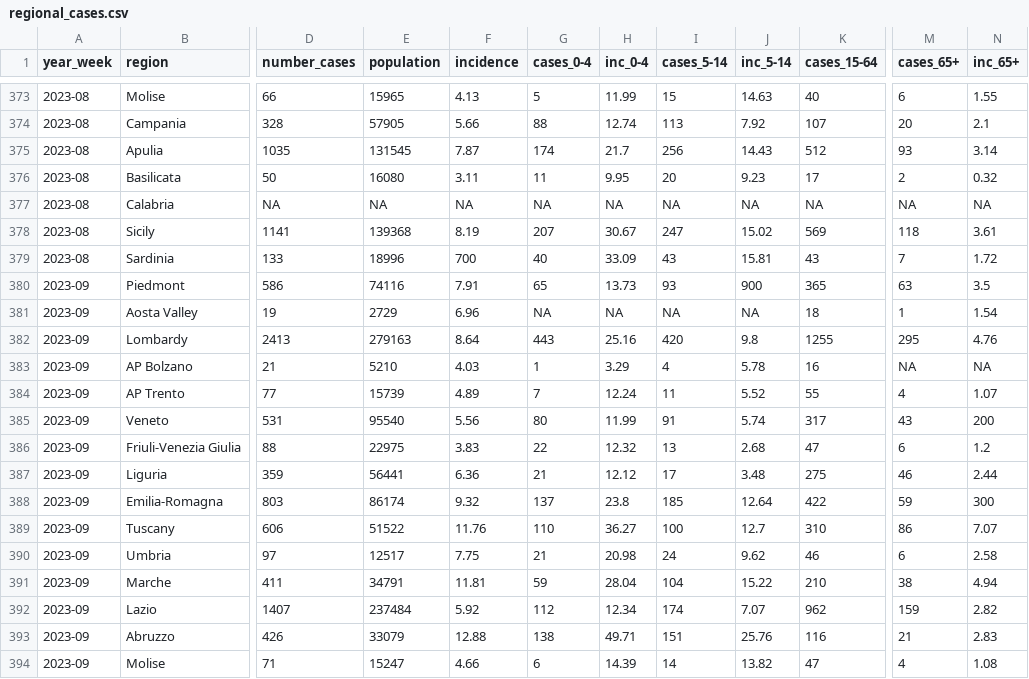
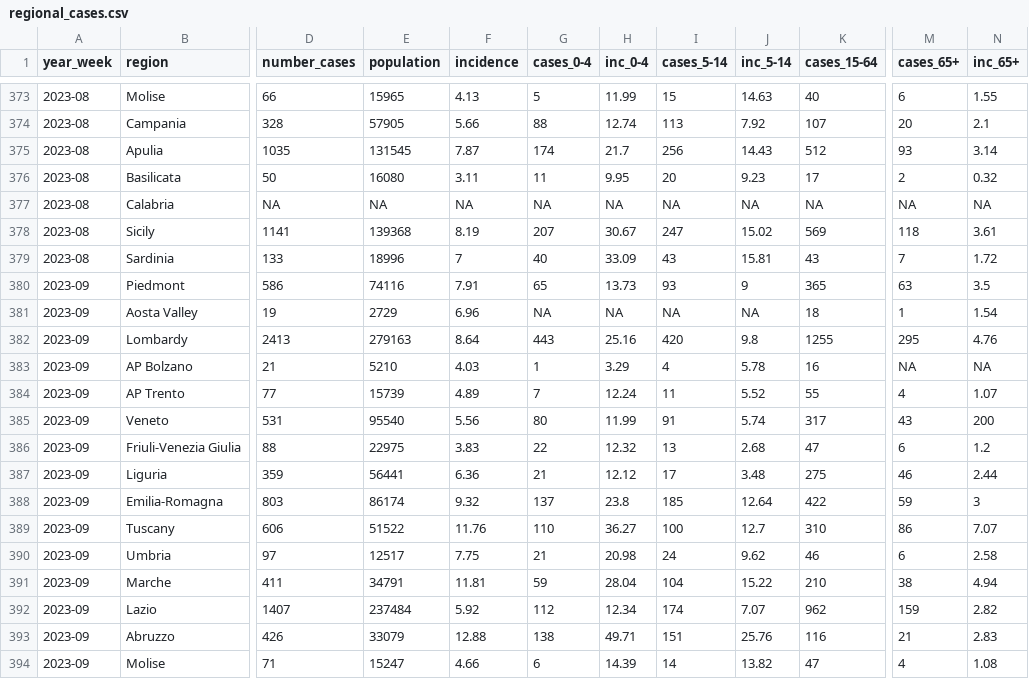
Before and after one commit to fbranda/influnet, a CSV file: flu-season/2022-2023/epidemiological_data/regional_cases.csv, drawn as a sheet; only a part is shown, gaps mark what is left out; the diff names each change by its address in the sheet, - before the commit and + after, or states it on an @@ line.

```diff
--- a/flu-season/2022-2023/epidemiological_data/regional_cases.csv
+++ b/flu-season/2022-2023/epidemiological_data/regional_cases.csv
-F379 (incidence): 700
+F379 (incidence): 7
-J380 (inc_5-14): 900
+J380 (inc_5-14): 9
-N388 (inc_65+): 300
+N388 (inc_65+): 3
```
Also changed, not shown: flu-season/2022-2023/epidemiological_data/national_cases.csv.
